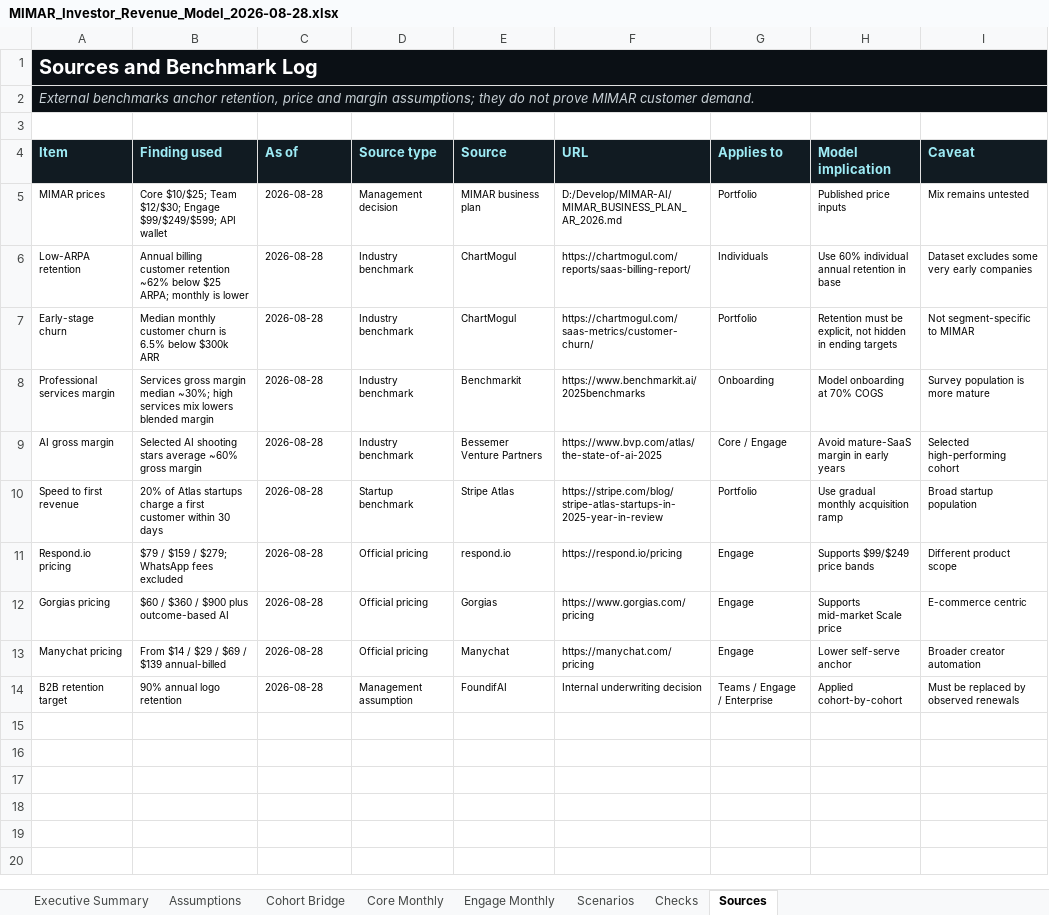
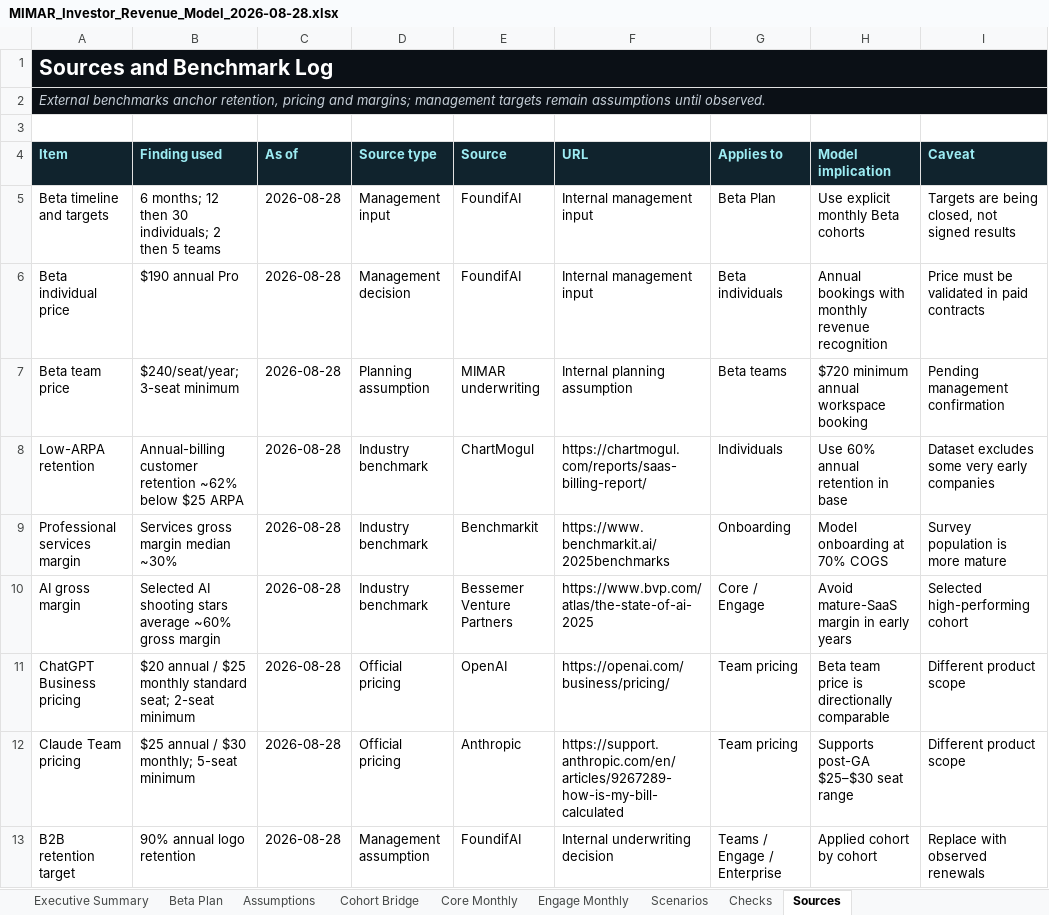
Before and after one commit to MIMAR-AI/mimar-investor-landing, an Excel workbook: assets/MIMAR_Investor_Revenue_Model_2026-08-28.xlsx, sheet Sources, drawn as a sheet; values as stored, in another font and other column widths than the file's, no borders; removed rows and columns are numbered as before the commit, all else as after; the diff names each change by its address in the sheet, - before the commit and + after, or states it on an @@ line.

Commit message:
Model paid beta before commercial forecast

```diff
--- a/assets/MIMAR_Investor_Revenue_Model_2026-08-28.xlsx (sheet Sources)
+++ b/assets/MIMAR_Investor_Revenue_Model_2026-08-28.xlsx (sheet Sources)
+sheet tab: Beta Plan
@@ A1 text size: larger @@
-A2 (Item): …anchor retention, price and margin assumptions; they do not prove MIMAR customer demand.
+A2 (Item): …anchor retention, pricing and margins; management targets remain assumptions until observed.
-row 5: MIMAR prices | Core $10/$25; Team $12/$30; Engage $99/$249/$599; API wallet | 2026-08-28 | Management decision | MIMAR business plan | D:/Develop/MIMAR-AI/MIMAR_BUSINESS_PLAN_AR_2026.md | Portfolio | Published price inputs | Mix remains untested
+row 5: Beta timeline and targets | 6 months; 12 then 30 individuals; 2 then 5 teams | 2026-08-28 | Management input | FoundifAI | Internal management input | Beta Plan | Use explicit monthly Beta cohorts | Targets are being closed, not signed results
+row 6: Beta individual price | $190 annual Pro | 2026-08-28 | Management decision | FoundifAI | Internal management input | Beta individuals | Annual bookings with monthly revenue recognition | Price must be validated in paid contracts
+row 7: Beta team price | $240/seat/year; 3-seat minimum | 2026-08-28 | Planning assumption | MIMAR underwriting | Internal planning assumption | Beta teams | $720 minimum annual workspace booking | Pending management confirmation
@@ A8:I8 text size: larger @@
-B8 (Finding used): Annual billing customer retention ~62% below $25 ARPA; monthly is lower
+B8 (Finding used): Annual-billing customer retention ~62% below $25 ARPA
-H8 (Model implication): Use 60% individual annual retention in base
+H8 (Model implication): Use 60% annual retention in base
-row 7: Early-stage churn | Median monthly customer churn is 6.5% below $300k ARR | 2026-08-28 | Industry benchmark | ChartMogul | https://chartmogul.com/saas-metrics/customer-churn/ | Portfolio | Retention must be explicit, not hidden in ending targets | Not segment-specific to MIMAR
@@ A9:I10 text size: larger @@
-B9 (Finding used): …margin median ~30%; high services mix lowers blended margin
+B9 (Finding used): …margin median ~30%
-row 10: Speed to first revenue | 20% of Atlas startups charge a first customer within 30 days | 2026-08-28 | Startup benchmark | Stripe Atlas | https://stripe.com/blog/stripe-atlas-startups-in-2025-year-in-review | Portfolio | Use gradual monthly acquisition ramp | Broad startup population
-row 11: Respond.io pricing | $79 / $159 / $279; WhatsApp fees excluded | 2026-08-28 | Official pricing | respond.io | https://respond.io/pricing | Engage | Supports $99/$249 price bands | Different product scope
-row 12: Gorgias pricing | $60 / $360 / $900 plus outcome-based AI | 2026-08-28 | Official pricing | Gorgias | https://www.gorgias.com/pricing | Engage | Supports mid-market Scale price | E-commerce centric
-row 13: Manychat pricing | From $14 / $29 / $69 / $139 annual-billed | 2026-08-28 | Official pricing | Manychat | https://manychat.com/pricing | Engage | Lower self-serve anchor | Broader creator automation
+row 11: ChatGPT Business pricing | $20 annual / $25 monthly standard seat; 2-seat minimum | 2026-08-28 | Official pricing | OpenAI | https://openai.com/business/pricing/ | Team pricing | Beta team price is directionally comparable | Different product scope
+row 12: Claude Team pricing | $25 annual / $30 monthly; 5-seat minimum | 2026-08-28 | Official pricing | Anthropic | https://support.anthropic.com/en/articles/9267289-how-is-my-bill-calculated | Team pricing | Supports post-GA $25–$30 seat range | Different product scope
@@ A13:I13 text size: larger @@
-H13 (Model implication): Applied cohort-by-cohort
+H13 (Model implication): Applied cohort by cohort
-I13 (Caveat): Must be replaced by observed renewals
+I13 (Caveat): Replace with observed renewals
```
Also changed, not shown: sheet Core Monthly, sheet Engage Monthly, sheet Assumptions, sheet Scenarios, sheet Executive Summary, sheet Checks, 1 more sheet, formulas that keep their value, charts or pictures, 2 other files.
